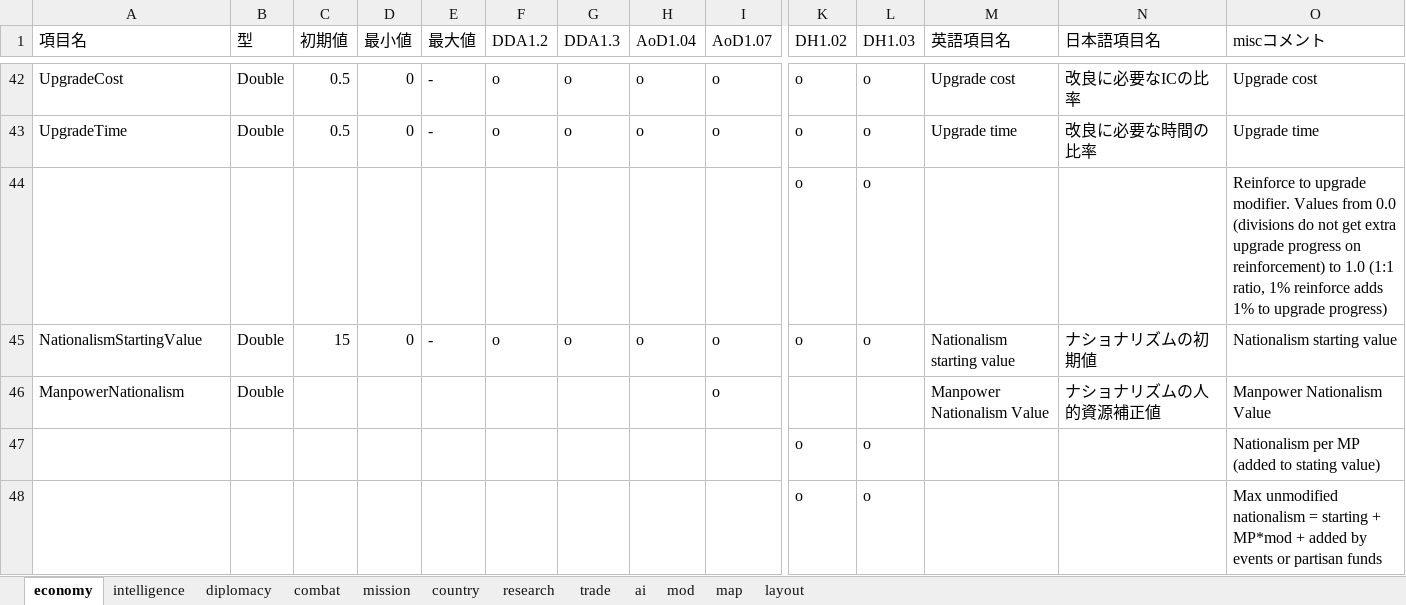
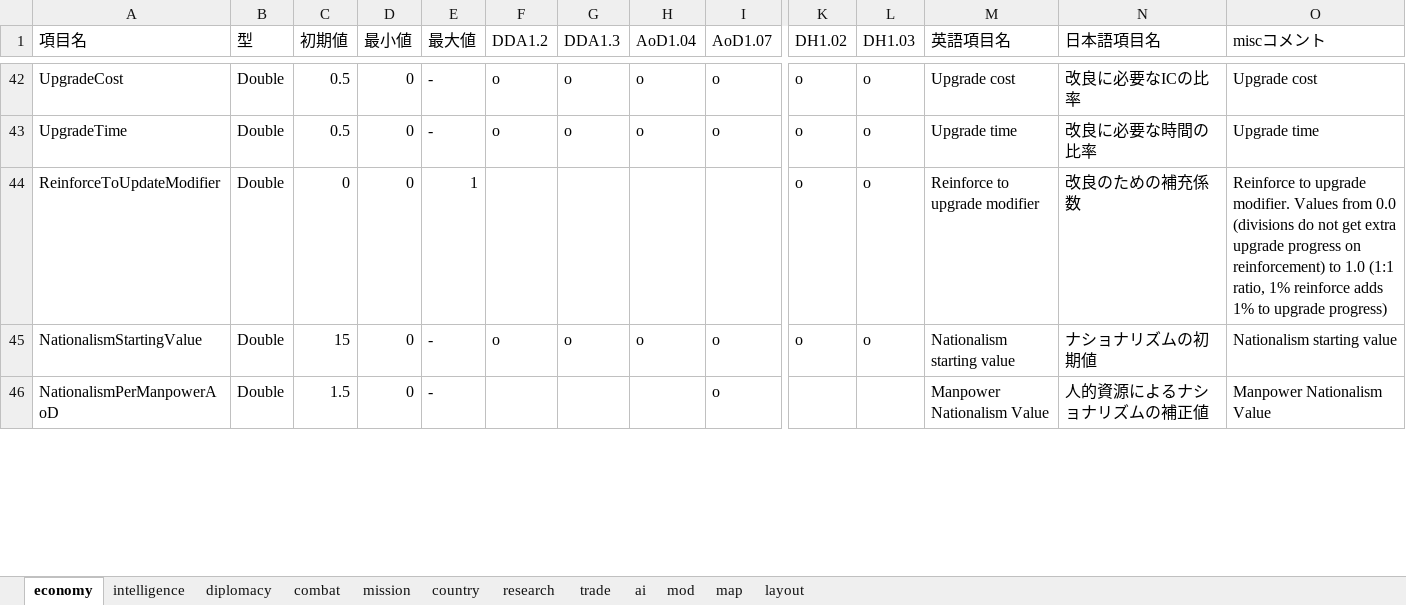
Before and after one commit to nkodama/HoI2Editor, an Excel workbook: HoI2Editor/Documents/misc.xlsx, sheet economy, drawn as a sheet; only a part is shown, gaps mark what is left out; values as stored, in another font and other column widths than the file's, no cell formats; removed rows and columns are numbered as before the commit, all else as after; rows hold the shown columns only; the diff covers the shown part only; the diff names each change by its address in the sheet, - before the commit and + after, or states it on an @@ line.

```diff
--- a/HoI2Editor/Documents/misc.xlsx (sheet economy)
+++ b/HoI2Editor/Documents/misc.xlsx (sheet economy)
-row 44:  |  |  |  |  |  |  |  |  | o | o |  |  | Reinforce to upgrade modifier. Values from 0.0 (divisions do not get extra upgrade progress on reinforcement) to 1.0 (1:1 ratio, 1% reinforce adds 1% to upgrade progress)
+row 44: ReinforceToUpdateModifier | Double | 0 | 0 | 1 |  |  |  |  | o | o | Reinforce to upgrade modifier | 改良のための補充係数 | Reinforce to upgrade modifier. Values from 0.0 (divisions do not get extra upgrade progress on reinforcement) to 1.0 (1:1 ratio, 1% reinforce adds 1% to upgrade progress)
-A46 (項目名): ManpowerNationalism
+A46 (項目名): NationalismPerManpowerAoD
-C46 (初期値): (empty)
+C46 (初期値): 1.5
-D46 (最小値): (empty)
+D46 (最小値): 0
-E46 (最大値): (empty)
+E46 (最大値): -
-N46 (日本語項目名): ナショナリズムの人的資源補正値
+N46 (日本語項目名): 人的資源によるナショナリズムの補正値
-row 47:  |  |  |  |  |  |  |  |  | o | o |  |  | Nationalism per MP (added to stating value)
-row 48:  |  |  |  |  |  |  |  |  | o | o |  |  | Max unmodified nationalism = starting + MP*mod + added by events or partisan funds
```
Also changed, not shown: other rows of this sheet, cell formats.
